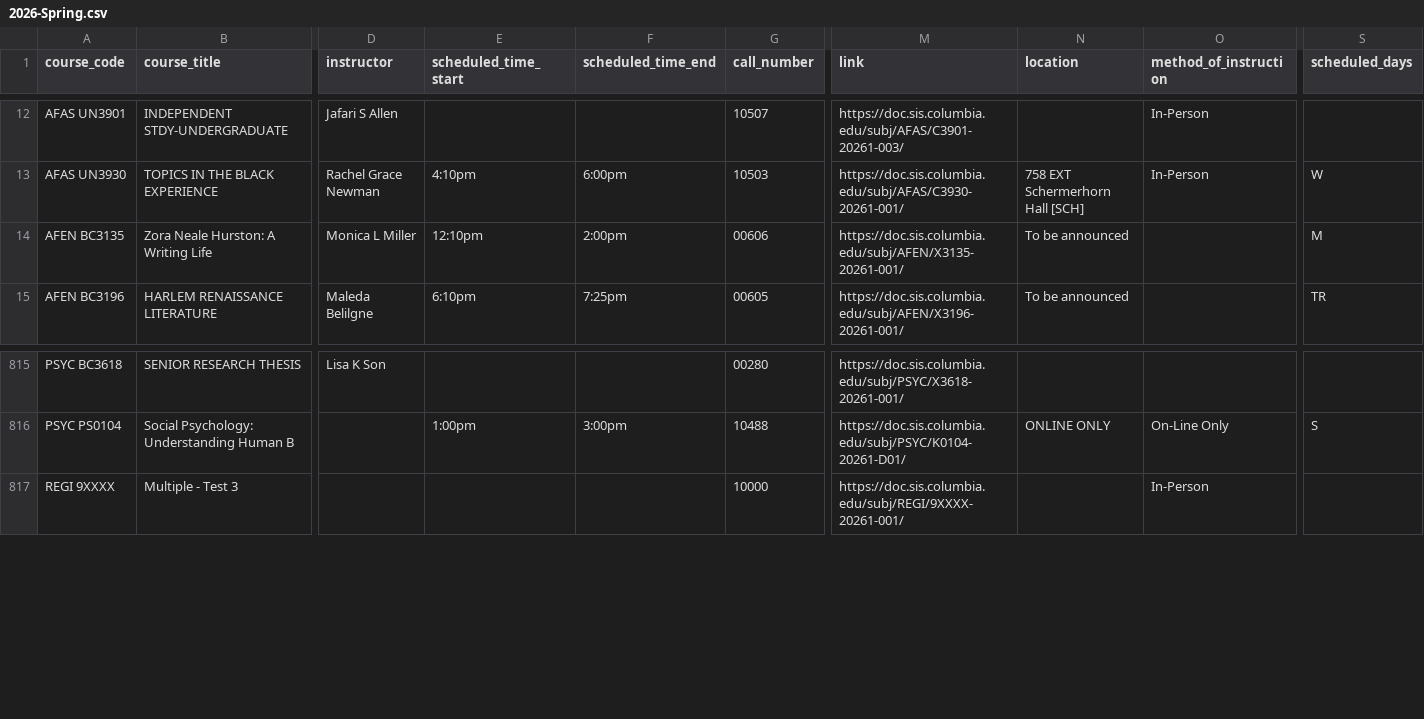
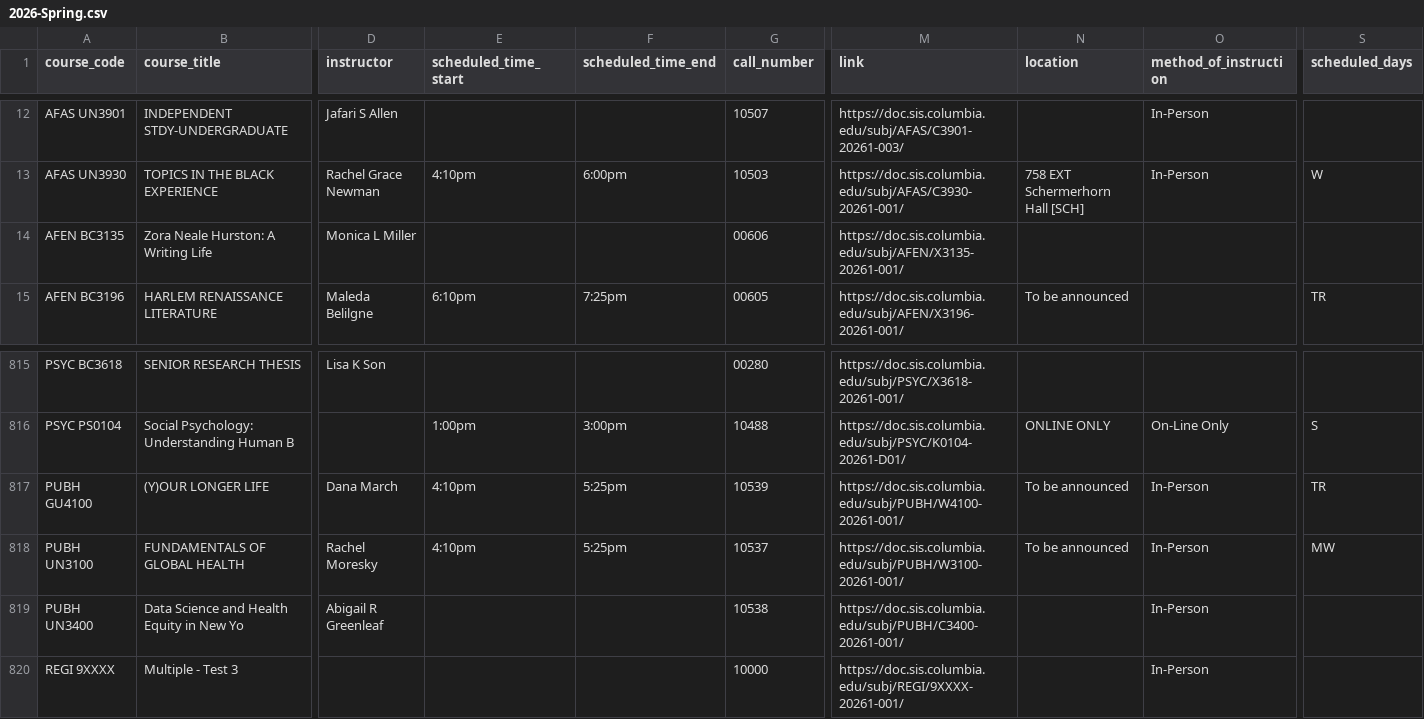
Before and after one commit to soid/columbia-catalog-data, a CSV file: classes/2026-Spring.csv, drawn as a sheet; only a part is shown, gaps mark what is left out; rows hold the shown columns only; the diff names each change by its address in the sheet, - before the commit and + after, or states it on an @@ line.

Commit message:
Updated data

```diff
--- a/classes/2026-Spring.csv
+++ b/classes/2026-Spring.csv
-E14 (scheduled_time_start): 12:10pm
+E14 (scheduled_time_start): (empty)
-F14 (scheduled_time_end): 2:00pm
+F14 (scheduled_time_end): (empty)
-N14 (location): To be announced
+N14 (location): (empty)
-S14 (scheduled_days): M
+S14 (scheduled_days): (empty)
+row 817: PUBH GU4100 | (Y)OUR LONGER LIFE | Dana March | 4:10pm | 5:25pm | 10539 | https://doc.sis.columbia.edu/subj/PUBH/W4100-20261-001/ | To be announced | In-Person | TR
+row 818: PUBH UN3100 | FUNDAMENTALS OF GLOBAL HEALTH | Rachel Moresky | 4:10pm | 5:25pm | 10537 | https://doc.sis.columbia.edu/subj/PUBH/W3100-20261-001/ | To be announced | In-Person | MW
+row 819: PUBH UN3400 | Data Science and Health Equity in New Yo | Abigail R Greenleaf |  |  | 10538 | https://doc.sis.columbia.edu/subj/PUBH/C3400-20261-001/ |  | In-Person
```
Also changed, not shown: 6 other files.
